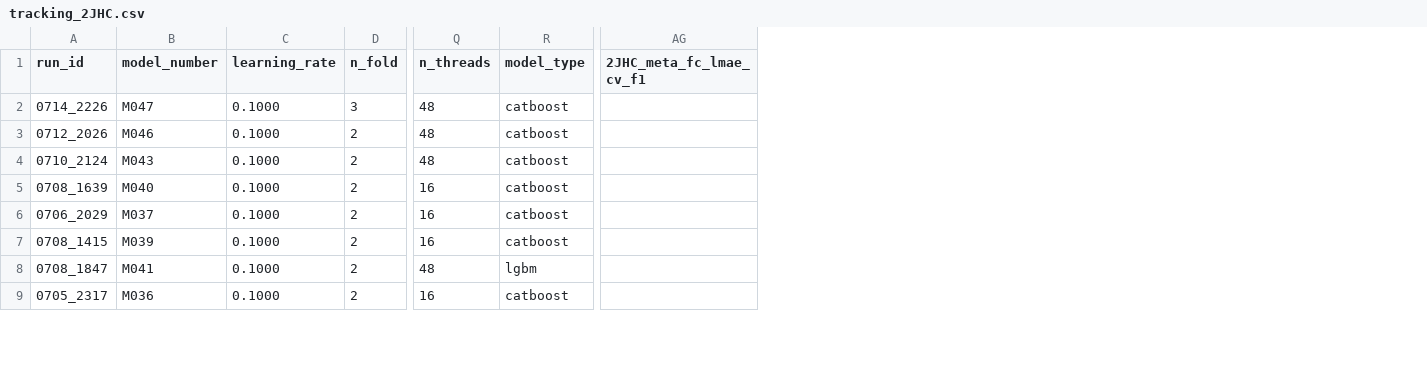
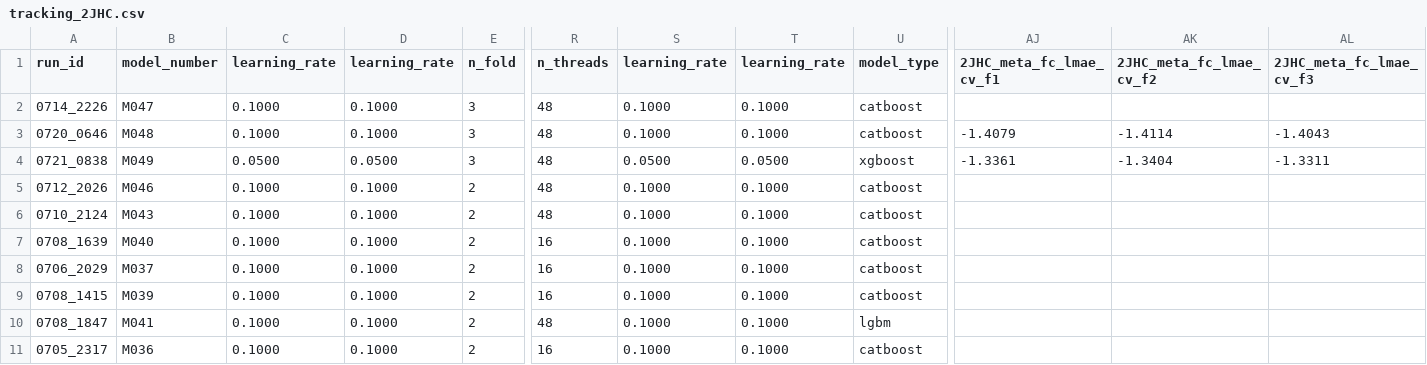
Before and after one commit to RobMulla/kaggle-champs-2019, a CSV file: tracking/tracking_2JHC.csv, drawn as a sheet; only a part is shown, gaps mark what is left out; addresses are those after the commit; rows hold the shown columns only; the diff names each change by its address in the sheet, - before the commit and + after, or states it on an @@ line.

```diff
--- a/tracking/tracking_2JHC.csv
+++ b/tracking/tracking_2JHC.csv
+column D (learning_rate), row 2: 0.1000; rows 5-11: all 0.1000
+column S (learning_rate), row 2: 0.1000; rows 5-11: all 0.1000
+column T (learning_rate), row 2: 0.1000; rows 5-11: all 0.1000
+column AK (2JHC_meta_fc_lmae_cv_f2), empty
+column AL (2JHC_meta_fc_lmae_cv_f3), empty
+row 3: 0720_0646 | M048 | 0.1000 | 0.1000 | 3 | 48 | 0.1000 | 0.1000 | catboost | -1.4079 | -1.4114 | -1.4043
+row 4: 0721_0838 | M049 | 0.0500 | 0.0500 | 3 | 48 | 0.0500 | 0.0500 | xgboost | -1.3361 | -1.3404 | -1.3311
```
Also changed, not shown: tracking/tracking.csv, tracking/tracking_1JHC.csv, 12 other files.
